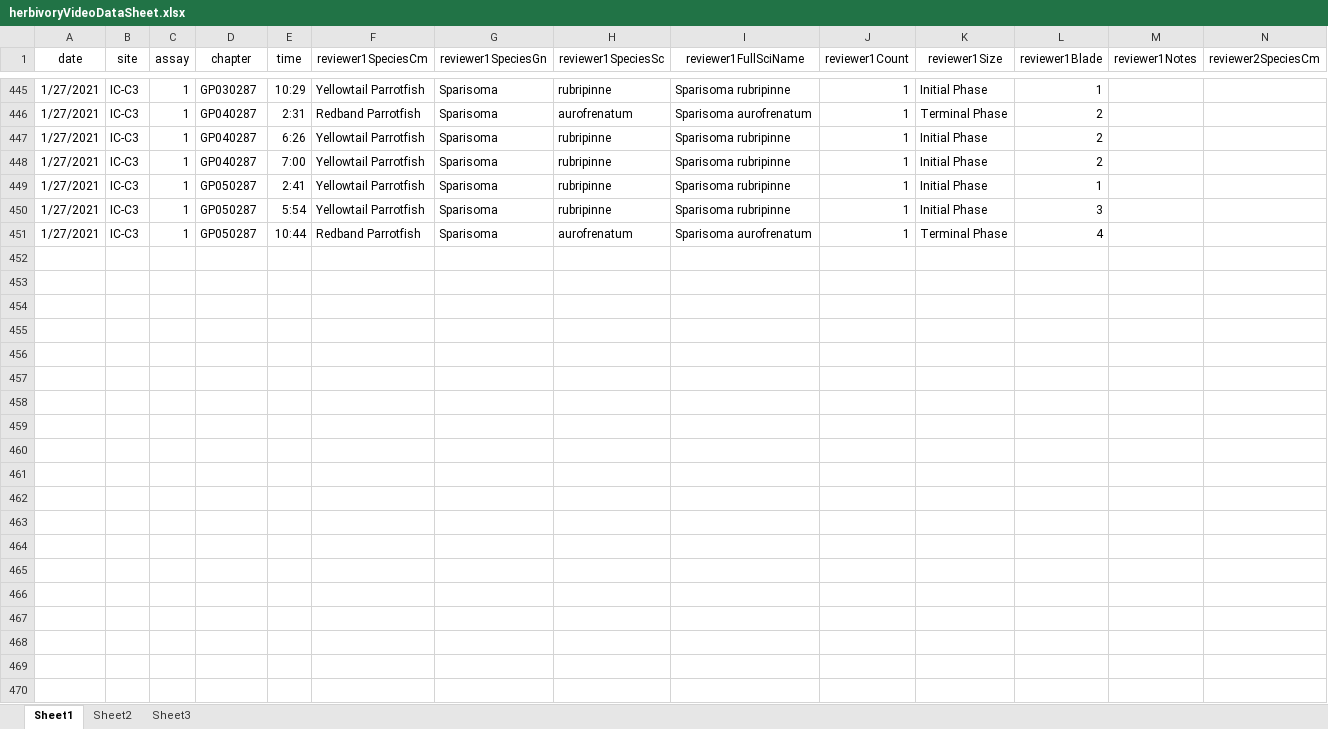
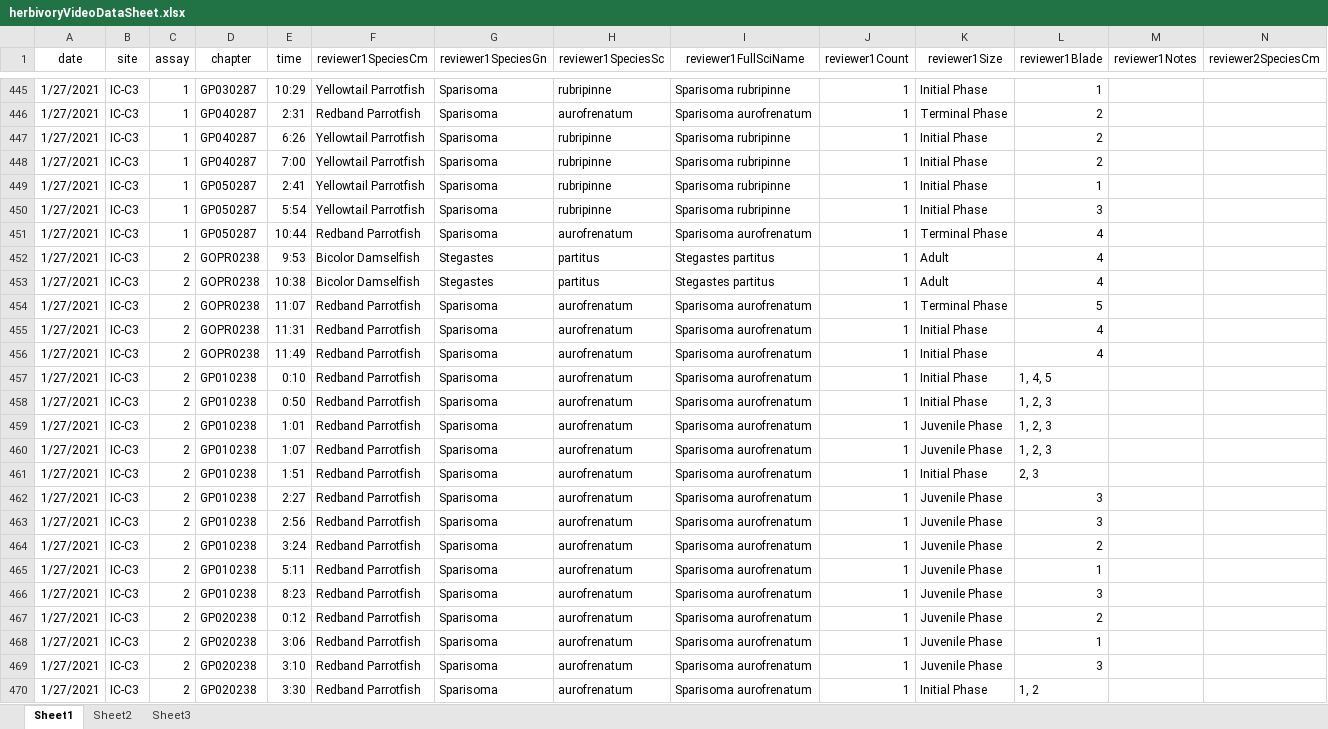
Before and after one commit to icombs2017/photogrammetryNOAA, an Excel workbook: herbivory/data/herbivoryVideoDataSheet.xlsx, sheet Sheet1, drawn as a sheet; only a part is shown, gaps mark what is left out; values as stored, in another font and other column widths than the file's, no borders; rows hold the shown columns only; the diff covers the shown part only; the diff names each change by its address in the sheet, - before the commit and + after, or states it on an @@ line.

Commit message:
Update herbivoryVideoDataSheet.xlsx

```diff
--- a/herbivory/data/herbivoryVideoDataSheet.xlsx (sheet Sheet1)
+++ b/herbivory/data/herbivoryVideoDataSheet.xlsx (sheet Sheet1)
+row 452: 1/27/2021 | IC-C3 | 2 | GOPR0238 | 9:53 | Bicolor Damselfish | Stegastes | partitus | Stegastes partitus | 1 | Adult | 4
+row 453: 1/27/2021 | IC-C3 | 2 | GOPR0238 | 10:38 | Bicolor Damselfish | Stegastes | partitus | Stegastes partitus | 1 | Adult | 4
+row 454: 1/27/2021 | IC-C3 | 2 | GOPR0238 | 11:07 | Redband Parrotfish | Sparisoma | aurofrenatum | Sparisoma aurofrenatum | 1 | Terminal Phase | 5
+row 455: 1/27/2021 | IC-C3 | 2 | GOPR0238 | 11:31 | Redband Parrotfish | Sparisoma | aurofrenatum | Sparisoma aurofrenatum | 1 | Initial Phase | 4
+row 456: 1/27/2021 | IC-C3 | 2 | GOPR0238 | 11:49 | Redband Parrotfish | Sparisoma | aurofrenatum | Sparisoma aurofrenatum | 1 | Initial Phase | 4
+row 457: 1/27/2021 | IC-C3 | 2 | GP010238 | 0:10 | Redband Parrotfish | Sparisoma | aurofrenatum | Sparisoma aurofrenatum | 1 | Initial Phase | 1, 4, 5
+row 458: 1/27/2021 | IC-C3 | 2 | GP010238 | 0:50 | Redband Parrotfish | Sparisoma | aurofrenatum | Sparisoma aurofrenatum | 1 | Initial Phase | 1, 2, 3
+row 459: 1/27/2021 | IC-C3 | 2 | GP010238 | 1:01 | Redband Parrotfish | Sparisoma | aurofrenatum | Sparisoma aurofrenatum | 1 | Juvenile Phase | 1, 2, 3
+row 460: 1/27/2021 | IC-C3 | 2 | GP010238 | 1:07 | Redband Parrotfish | Sparisoma | aurofrenatum | Sparisoma aurofrenatum | 1 | Juvenile Phase | 1, 2, 3
+row 461: 1/27/2021 | IC-C3 | 2 | GP010238 | 1:51 | Redband Parrotfish | Sparisoma | aurofrenatum | Sparisoma aurofrenatum | 1 | Initial Phase | 2, 3
+row 462: 1/27/2021 | IC-C3 | 2 | GP010238 | 2:27 | Redband Parrotfish | Sparisoma | aurofrenatum | Sparisoma aurofrenatum | 1 | Juvenile Phase | 3
+row 463: 1/27/2021 | IC-C3 | 2 | GP010238 | 2:56 | Redband Parrotfish | Sparisoma | aurofrenatum | Sparisoma aurofrenatum | 1 | Juvenile Phase | 3
+row 464: 1/27/2021 | IC-C3 | 2 | GP010238 | 3:24 | Redband Parrotfish | Sparisoma | aurofrenatum | Sparisoma aurofrenatum | 1 | Juvenile Phase | 2
+row 465: 1/27/2021 | IC-C3 | 2 | GP010238 | 5:11 | Redband Parrotfish | Sparisoma | aurofrenatum | Sparisoma aurofrenatum | 1 | Juvenile Phase | 1
+row 466: 1/27/2021 | IC-C3 | 2 | GP010238 | 8:23 | Redband Parrotfish | Sparisoma | aurofrenatum | Sparisoma aurofrenatum | 1 | Juvenile Phase | 3
+row 467: 1/27/2021 | IC-C3 | 2 | GP020238 | 0:12 | Redband Parrotfish | Sparisoma | aurofrenatum | Sparisoma aurofrenatum | 1 | Juvenile Phase | 2
+row 468: 1/27/2021 | IC-C3 | 2 | GP020238 | 3:06 | Redband Parrotfish | Sparisoma | aurofrenatum | Sparisoma aurofrenatum | 1 | Juvenile Phase | 1
+row 469: 1/27/2021 | IC-C3 | 2 | GP020238 | 3:10 | Redband Parrotfish | Sparisoma | aurofrenatum | Sparisoma aurofrenatum | 1 | Juvenile Phase | 3
+row 470: 1/27/2021 | IC-C3 | 2 | GP020238 | 3:30 | Redband Parrotfish | Sparisoma | aurofrenatum | Sparisoma aurofrenatum | 1 | Initial Phase | 1, 2
```
Also changed, not shown: 24 added rows elsewhere in this sheet.
